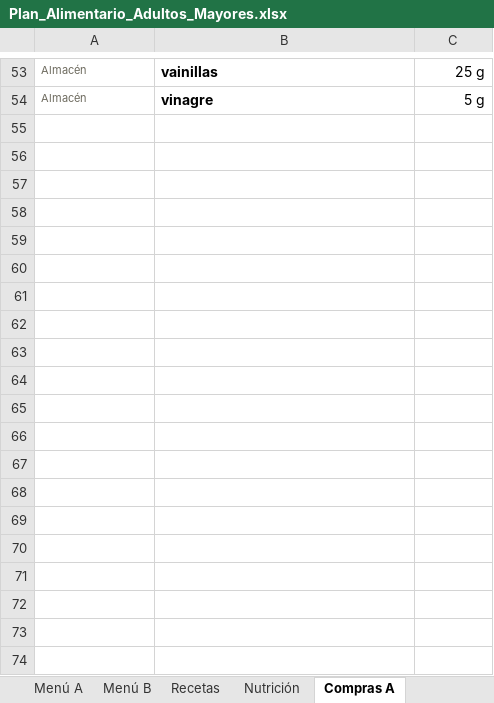
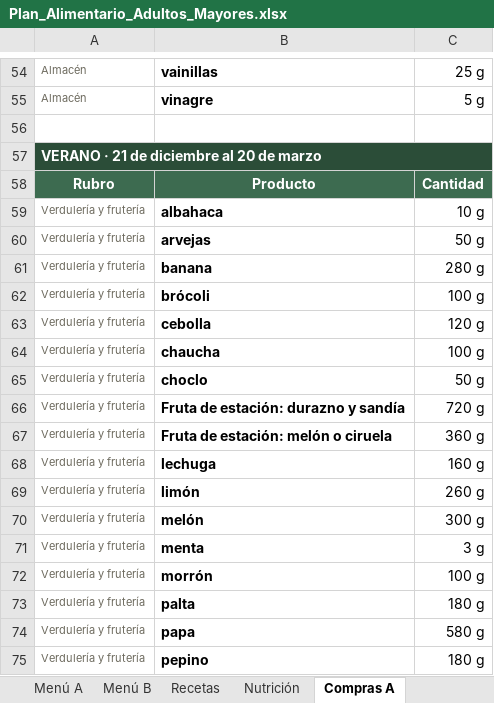
Before and after one commit to zelayanam/plan-viandas-personas-mayores, an Excel workbook: Plan_Alimentario_Adultos_Mayores.xlsx, sheet Compras A, drawn as a sheet; only a part is shown, gaps mark what is left out; values as stored, in another font and other column widths than the file's, no borders; charts and pictures not drawn; the diff covers the shown part only; the diff names each change by its address in the sheet, - before the commit and + after, or states it on an @@ line.

Commit message:
Amplia las listas de compras a las cuatro estaciones
El Word y el Excel incluyen ahora la lista de compras de cada estacion para los dos menus, con los productos y cantidades que corresponden a cada semana.

```diff
--- a/Plan_Alimentario_Adultos_Mayores.xlsx (sheet Compras A)
+++ b/Plan_Alimentario_Adultos_Mayores.xlsx (sheet Compras A)
+row 56: (empty)
+row 57: VERANO · 21 de diciembre al 20 de marzo
+row 58: Rubro | Producto | Cantidad
+row 59: Verdulería y frutería | albahaca | 10 g
+row 60: Verdulería y frutería | arvejas | 50 g
+row 61: Verdulería y frutería | banana | 280 g
+row 62: Verdulería y frutería | brócoli | 100 g
+row 63: Verdulería y frutería | cebolla | 120 g
+row 64: Verdulería y frutería | chaucha | 100 g
+row 65: Verdulería y frutería | choclo | 50 g
+row 66: Verdulería y frutería | Fruta de estación: durazno y sandía | 720 g
+row 67: Verdulería y frutería | Fruta de estación: melón o ciruela | 360 g
+row 68: Verdulería y frutería | lechuga | 160 g
+row 69: Verdulería y frutería | limón | 260 g
+row 70: Verdulería y frutería | melón | 300 g
+row 71: Verdulería y frutería | menta | 3 g
+row 72: Verdulería y frutería | morrón | 100 g
+row 73: Verdulería y frutería | palta | 180 g
+row 74: Verdulería y frutería | papa | 580 g
+row 75: Verdulería y frutería | pepino | 180 g
```
Also changed, not shown: 147 added rows and 2 edited cells elsewhere in this sheet, sheet Compras B, sheet Resumen, charts or pictures, 5 other files.
